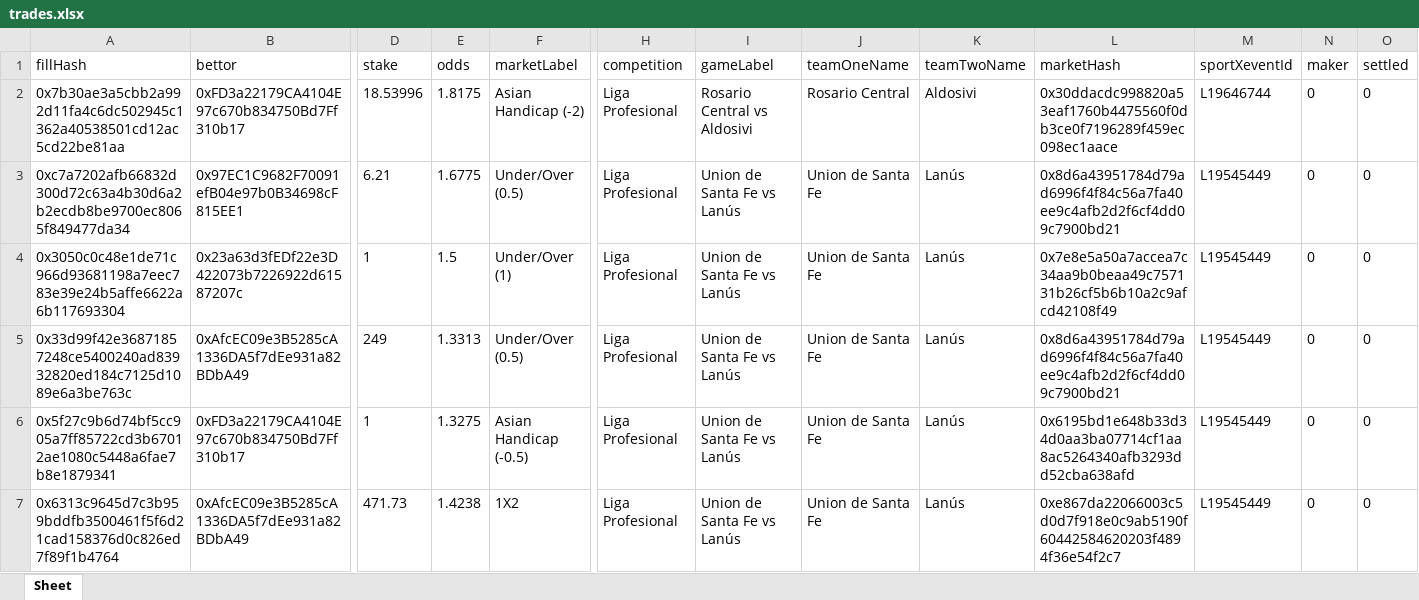
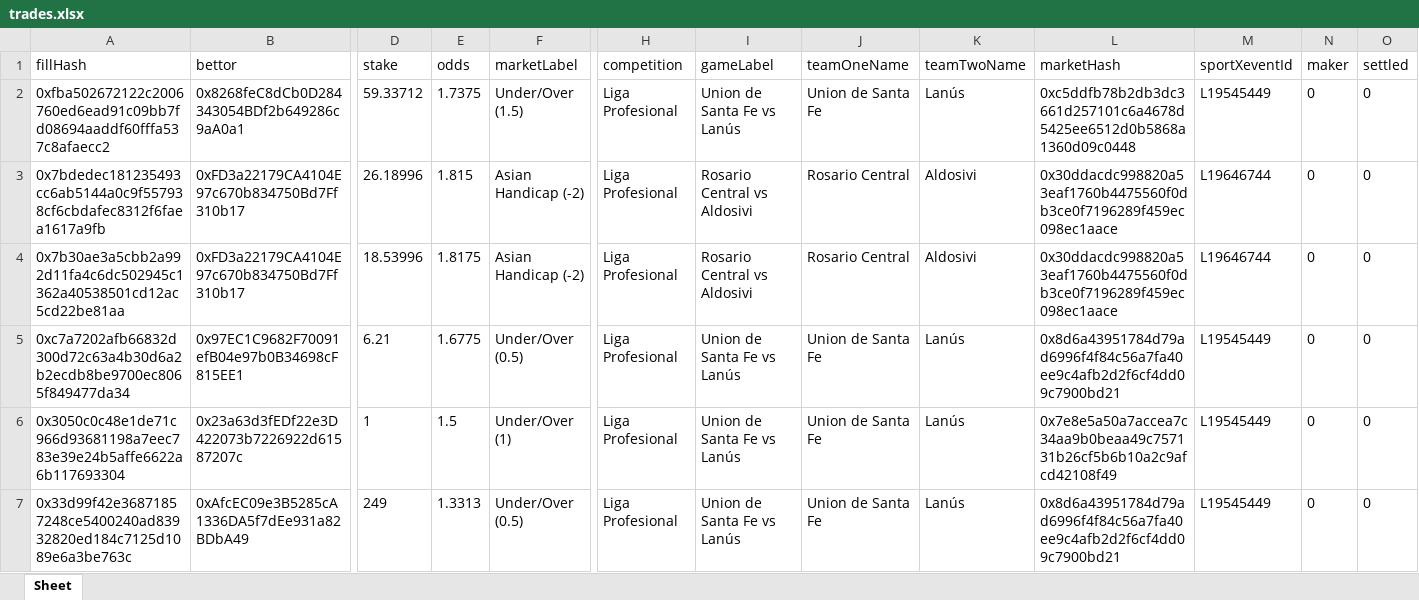
Before and after one commit to aimidas1/transactions_sxbet, an Excel workbook: data/sxbet/ligas/Liga Profesional/trades.xlsx, sheet Sheet, drawn as a sheet; only a part is shown, gaps mark what is left out; the shorter side is filled out with more unchanged rows; values as stored, in another font and other column widths than the file's, no borders; rows hold the shown columns only; the diff names each change by its address in the sheet, - before the commit and + after, or states it on an @@ line.

Commit message:
Update soccer trades 2026-08-07 00:03:11 UTC

```diff
--- a/data/sxbet/ligas/Liga Profesional/trades.xlsx (sheet Sheet)
+++ b/data/sxbet/ligas/Liga Profesional/trades.xlsx (sheet Sheet)
+row 2: 0xfba502672122c2006760ed6ead91c09bb7fd08694aaddf60fffa537c8afaecc2 | 0x8268feC8dCb0D284343054BDf2b649286c9aA0a1 | 59.33712 | 1.7375 | Under/Over (1.5) | Liga Profesional | Union de Santa Fe vs Lanús | Union de Santa Fe | Lanús | 0xc5ddfb78b2db3dc3661d257101c6a4678d5425ee6512d0b5868a1360d09c0448 | L19545449 | 0 | 0
+row 3: 0x7bdedec181235493cc6ab5144a0c9f557938cf6cbdafec8312f6faea1617a9fb | 0xFD3a22179CA4104E97c670b834750Bd7Ff310b17 | 26.18996 | 1.815 | Asian Handicap (-2) | Liga Profesional | Rosario Central vs Aldosivi | Rosario Central | Aldosivi | 0x30ddacdc998820a53eaf1760b4475560f0db3ce0f7196289f459ec098ec1aace | L19646744 | 0 | 0
```
Also changed, not shown: data/sxbet/ligas/Campeonato Brasileiro/trades.xlsx, data/sxbet/ligas/EFL Cup/trades.xlsx, 7 other files.
